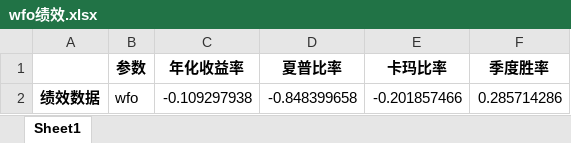
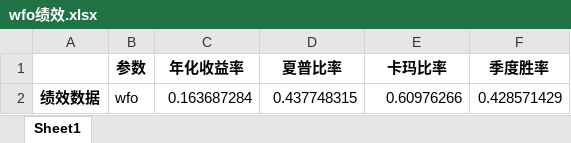
Before and after one commit to jingmouren/gitee-xin123123-optmize, an Excel workbook: cta策略/result/螺纹/ROC_1d/wfo绩效.xlsx, sheet Sheet1, drawn as a sheet; values as stored, in another font and other column widths than the file's, no borders; the diff names each change by its address in the sheet, - before the commit and + after, or states it on an @@ line.

```diff
--- a/cta策略/result/螺纹/ROC_1d/wfo绩效.xlsx (sheet Sheet1)
+++ b/cta策略/result/螺纹/ROC_1d/wfo绩效.xlsx (sheet Sheet1)
-C2 (年化收益率): -0.109297938
+C2 (年化收益率): 0.163687284
-D2 (夏普比率): -0.848399658
+D2 (夏普比率): 0.437748315
-E2 (卡玛比率): -0.201857466
+E2 (卡玛比率): 0.60976266
-F2 (季度胜率): 0.285714286
+F2 (季度胜率): 0.428571429
```
Also changed, not shown: cta策略/result/螺纹/ROC_1d/wfo净值.xlsx, 2 other files.
